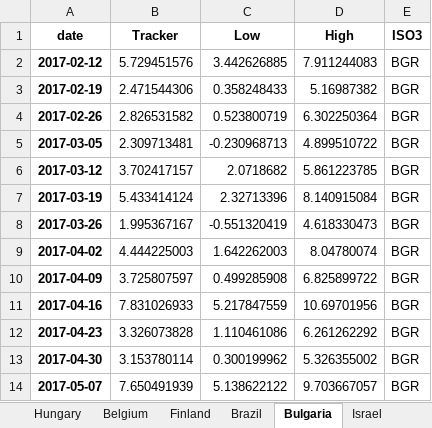
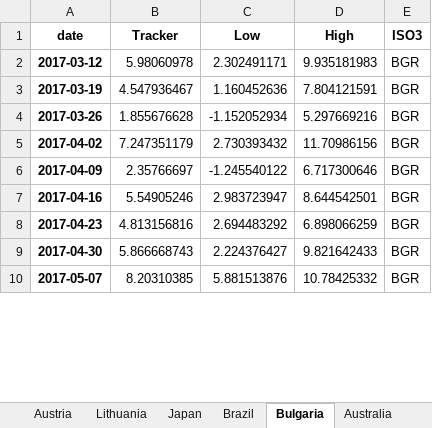
Before and after one commit to NicolasWoloszko/OECD-Weekly-Tracker, an Excel workbook: Data/Weekly_Tracker_Excel.xlsx, sheet Bulgaria, drawn as a sheet; only a part is shown; values as stored, in another font and other column widths than the file's, no borders; removed rows and columns are numbered as before the commit, all else as after; the diff covers the shown part only; the diff names each change by its address in the sheet, - before the commit and + after, or states it on an @@ line.

```diff
--- a/Data/Weekly_Tracker_Excel.xlsx (sheet Bulgaria)
+++ b/Data/Weekly_Tracker_Excel.xlsx (sheet Bulgaria)
-row 2: 2017-02-12 | 5.729451576 | 3.442626885 | 7.911244083 | BGR
-row 3: 2017-02-19 | 2.471544306 | 0.358248433 | 5.16987382 | BGR
-row 4: 2017-02-26 | 2.826531582 | 0.523800719 | 6.302250364 | BGR
-row 5: 2017-03-05 | 2.309713481 | -0.230968713 | 4.899510722 | BGR
-B2 (Tracker): 3.702417157
+B2 (Tracker): 5.98060978
-C2 (Low): 2.0718682
+C2 (Low): 2.302491171
-D2 (High): 5.861223785
+D2 (High): 9.935181983
-B3 (Tracker): 5.433414124
+B3 (Tracker): 4.547936467
-C3 (Low): 2.32713396
+C3 (Low): 1.160452636
-D3 (High): 8.140915084
+D3 (High): 7.804121591
-B4 (Tracker): 1.995367167
+B4 (Tracker): 1.855676628
-C4 (Low): -0.551320419
+C4 (Low): -1.152052934
-D4 (High): 4.618330473
+D4 (High): 5.297669216
-B5 (Tracker): 4.444225003
+B5 (Tracker): 7.247351179
-C5 (Low): 1.642262003
+C5 (Low): 2.730393432
-D5 (High): 8.04780074
+D5 (High): 11.70986156
-B6 (Tracker): 3.725807597
+B6 (Tracker): 2.35766697
-C6 (Low): 0.499285908
+C6 (Low): -1.245540122
-D6 (High): 6.825899722
+D6 (High): 6.717300646
-B7 (Tracker): 7.831026933
+B7 (Tracker): 5.54905246
-C7 (Low): 5.217847559
+C7 (Low): 2.983723947
-D7 (High): 10.69701956
+D7 (High): 8.644542501
-B8 (Tracker): 3.326073828
+B8 (Tracker): 4.813156816
-C8 (Low): 1.110461086
+C8 (Low): 2.694483292
-D8 (High): 6.261262292
+D8 (High): 6.898066259
-B9 (Tracker): 3.153780114
+B9 (Tracker): 5.866668743
-C9 (Low): 0.300199962
+C9 (Low): 2.224376427
-D9 (High): 5.326355002
+D9 (High): 9.821642433
-B10 (Tracker): 7.650491939
+B10 (Tracker): 8.20310385
-C10 (Low): 5.138622122
+C10 (Low): 5.881513876
-D10 (High): 9.703667057
+D10 (High): 10.78425332
```
Also changed, not shown: 1 added row and 591 edited cells elsewhere in this sheet, sheet Lithuania, sheet Brazil, sheet India, sheet Poland, sheet Ireland, sheet Romania, 38 more sheets, other sheet tabs, Data/weekly_tracker.xlsx, 55 other files.
